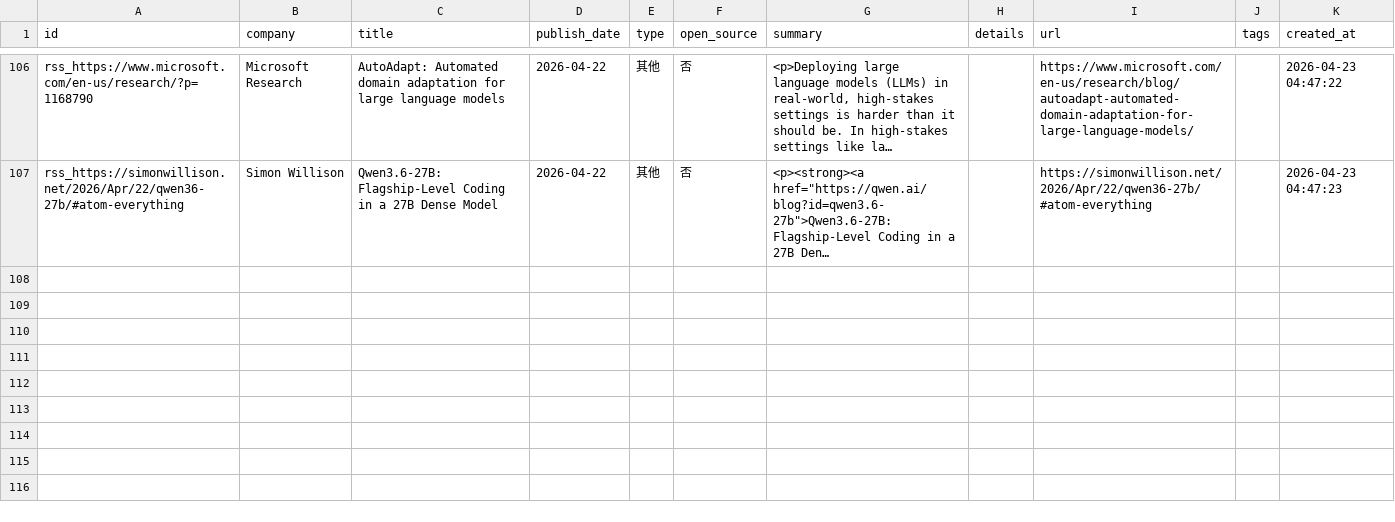
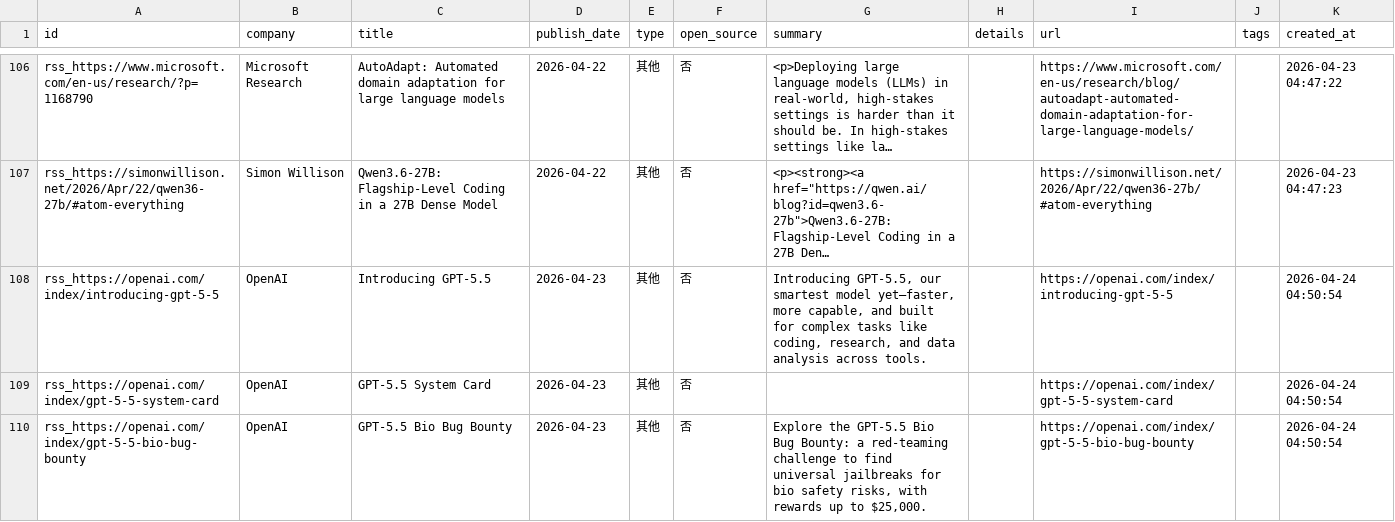
Before and after one commit to nottobeaproblem/github-trend-monitor, a CSV file: data/company_releases.csv, drawn as a sheet; only a part is shown, gaps mark what is left out; long unchanged cells end in …; the diff covers the shown part only; the diff names each change by its address in the sheet, - before the commit and + after, or states it on an @@ line.

```diff
--- a/data/company_releases.csv
+++ b/data/company_releases.csv
+row 108: rss_https://openai.com/index/introducing-gpt-5-5 | OpenAI | Introducing GPT-5.5 | 2026-04-23 | 其他 | 否 | Introducing GPT-5.5, our smartest model yet—faster, more capable, and built for complex tasks like coding, research, and data analysis across tools. |  | https://openai.com/index/introducing-gpt-5-5 |  | 2026-04-24 04:50:54
+row 109: rss_https://openai.com/index/gpt-5-5-system-card | OpenAI | GPT-5.5 System Card | 2026-04-23 | 其他 | 否 |  |  | https://openai.com/index/gpt-5-5-system-card |  | 2026-04-24 04:50:54
+row 110: rss_https://openai.com/index/gpt-5-5-bio-bug-bounty | OpenAI | GPT-5.5 Bio Bug Bounty | 2026-04-23 | 其他 | 否 | Explore the GPT-5.5 Bio Bug Bounty: a red-teaming challenge to find universal jailbreaks for bio safety risks, with rewards up to $25,000. |  | https://openai.com/index/gpt-5-5-bio-bug-bounty |  | 2026-04-24 04:50:54
```
Also changed, not shown: 2 added rows elsewhere in this file, 8 other files.
